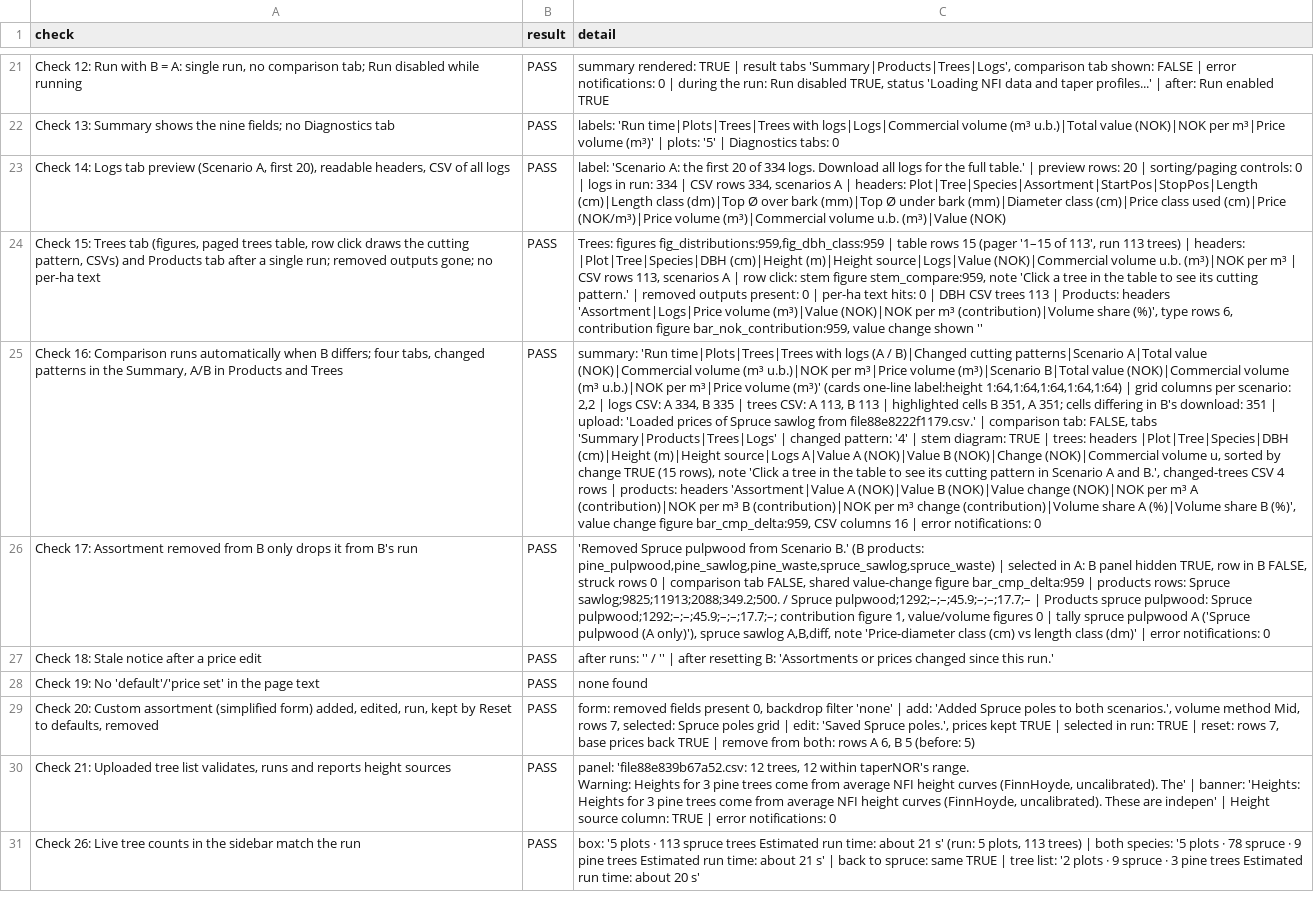
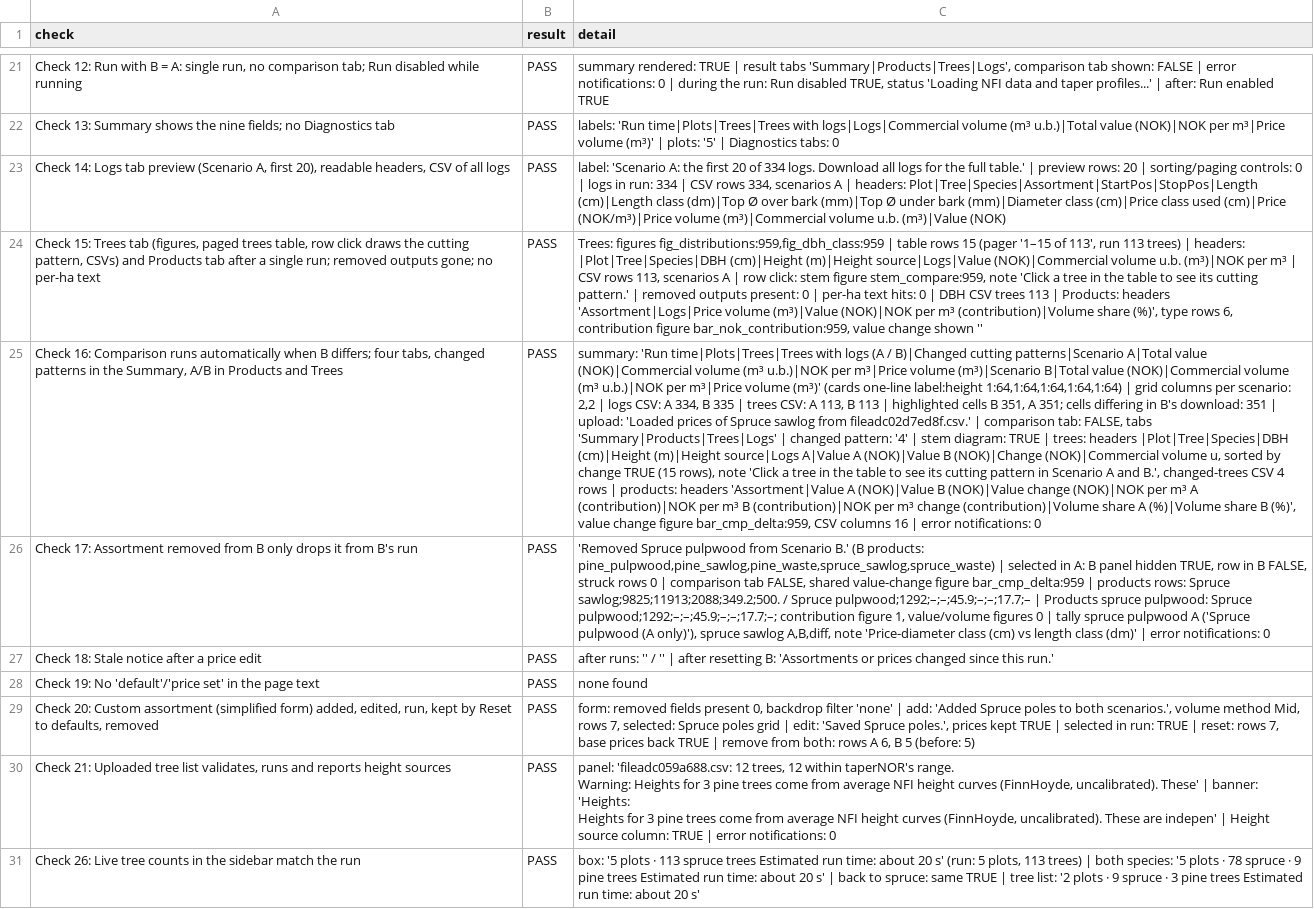
Before and after one commit to SmartForest-no/optBuck, a CSV file: outputs/app_smoke/audit_17_app_smoke.csv, drawn as a sheet; only a part is shown, gaps mark what is left out; ↵ is a line break in a cell; the diff covers the shown part only; the diff names each change by its address in the sheet, - before the commit and + after, or states it on an @@ line.

```diff
--- a/outputs/app_smoke/audit_17_app_smoke.csv
+++ b/outputs/app_smoke/audit_17_app_smoke.csv
-C25 (detail): …sawlog from file88e8222f1179.csv.' | comparison…
+C25 (detail): …sawlog from fileadc02d7ed8f.csv.' | comparison…
-C30 (detail): panel: 'file88e839b67a52.csv: 12 trees, 12 within taperNOR's range. ↵ Warning: Heights for 3 pine trees come from average NFI height curves (FinnHoyde, uncalibrated). The' | banner:…
+C30 (detail): panel: 'fileadc059a688.csv: 12 trees, 12 within taperNOR's range. ↵ Warning: Heights for 3 pine trees come from average NFI height curves (FinnHoyde, uncalibrated). These' | banner:…
-C31 (detail): …time: about 21 s' (run: 5 plots, 113 trees) | both species: '5 plots · 78 spruce · 9 pine trees Estimated run time: about 21 s' |…
+C31 (detail): …time: about 20 s' (run: 5 plots, 113 trees) | both species: '5 plots · 78 spruce · 9 pine trees Estimated run time: about 20 s' |…
```
Also changed, not shown: 2 added rows and 18 edited cells elsewhere in this file, outputs/assortments/audit_24_scenarios.csv, outputs/i18n/audit_28_translations.csv, 9 other files.
